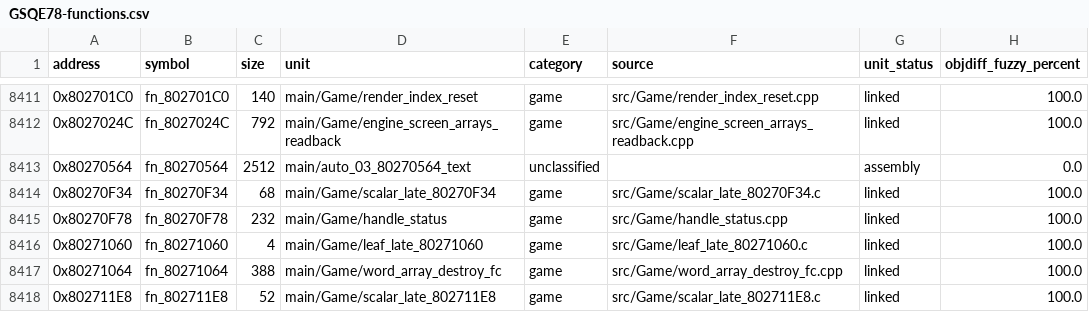
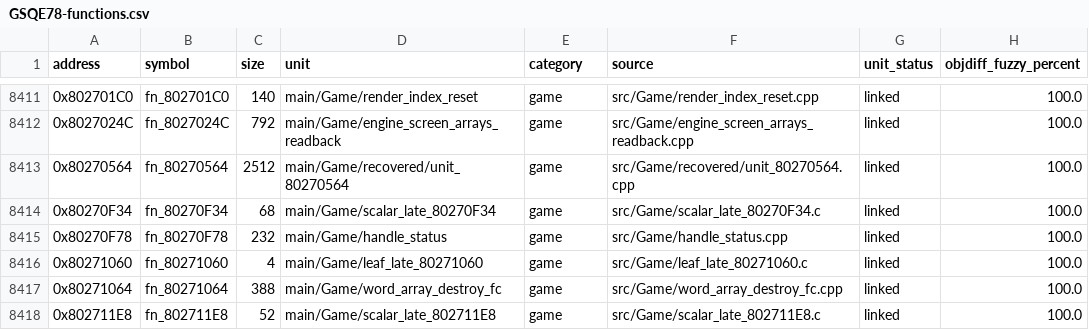
Before and after one commit to eigenstuffs/rotfd, a CSV file: progress/GSQE78-functions.csv, drawn as a sheet; only a part is shown, gaps mark what is left out.

```diff
--- a/progress/GSQE78-functions.csv
+++ b/progress/GSQE78-functions.csv
@@ -8412,3 +8412,3 @@ address,symbol,size,unit,category,source,unit_status,objdiff_fuzzy_percent
 0x8027024C,fn_8027024C,792,main/Game/engine_screen_arrays_readback,game,src/Game/engine_screen_arrays_readback.cpp,linked,100.0
-0x80270564,fn_80270564,2512,main/auto_03_80270564_text,unclassified,,assembly,0.0
+0x80270564,fn_80270564,2512,main/Game/recovered/unit_80270564,game,src/Game/recovered/unit_80270564.cpp,linked,100.0
 0x80270F34,fn_80270F34,68,main/Game/scalar_late_80270F34,game,src/Game/scalar_late_80270F34.c,linked,100.0
```
Also changed, not shown: 6 other files.
